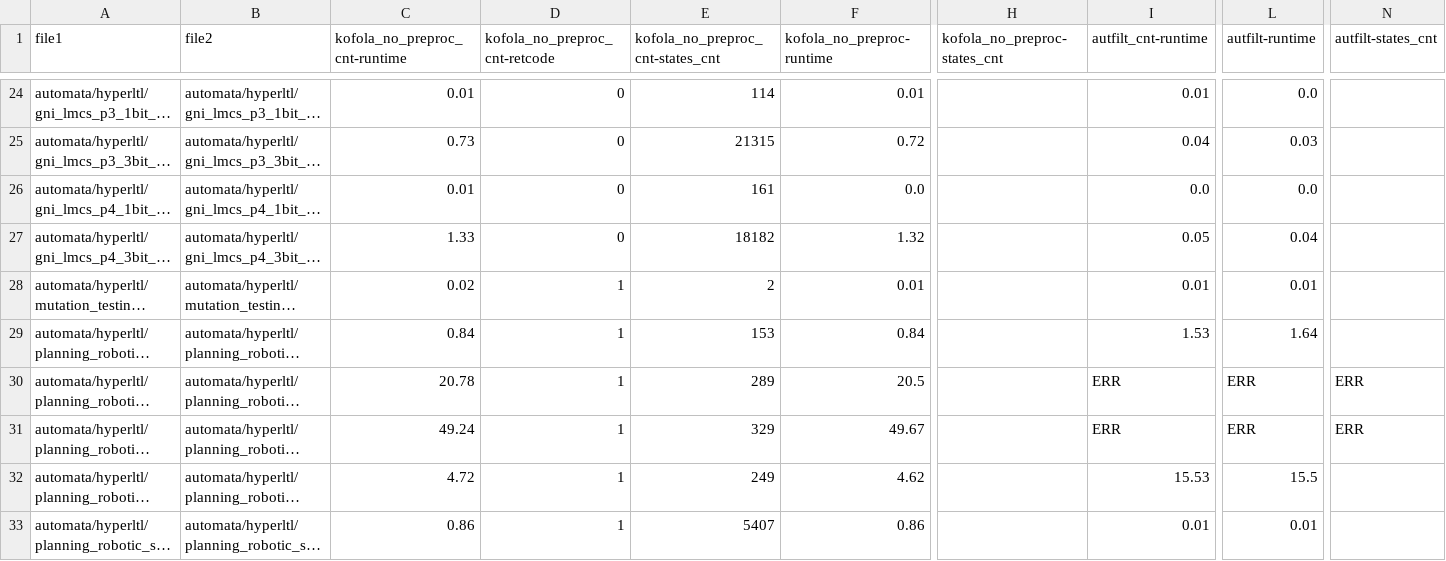
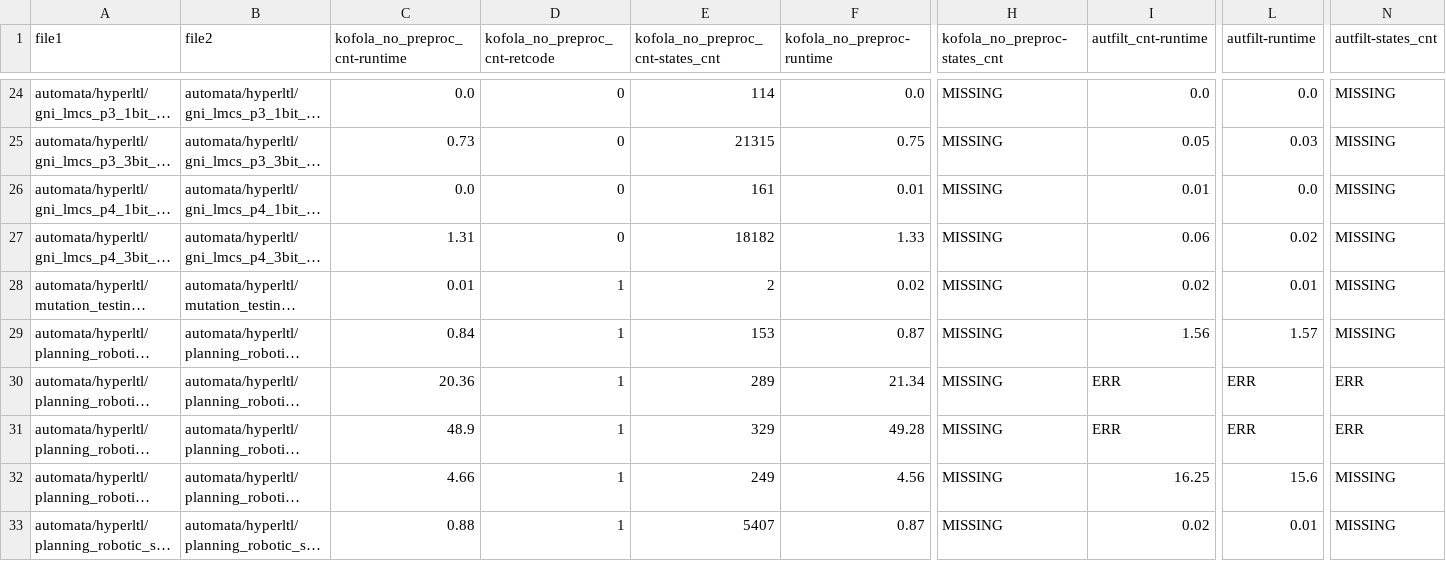
Before and after one commit to OndrejAlexaj/omega-modular-incl-eval, a CSV file: results/no_opt/hyperltl_no_opt.csv, drawn as a sheet; only a part is shown, gaps mark what is left out; long unchanged cells end in …; the diff covers the shown part only; the diff names each change by its address in the sheet, - before the commit and + after, or states it on an @@ line.

```diff
--- a/results/no_opt/hyperltl_no_opt.csv
+++ b/results/no_opt/hyperltl_no_opt.csv
-C24 (kofola_no_preproc_cnt-runtime): 0.01
+C24 (kofola_no_preproc_cnt-runtime): 0.0
-F24 (kofola_no_preproc-runtime): 0.01
+F24 (kofola_no_preproc-runtime): 0.0
-H24:H33 (kofola_no_preproc-states_cnt): (empty)
+H24:H33 (kofola_no_preproc-states_cnt): MISSING
-I24 (autfilt_cnt-runtime): 0.01
+I24 (autfilt_cnt-runtime): 0.0
-N24:N29 (autfilt-states_cnt): (empty)
+N24:N29 (autfilt-states_cnt): MISSING
-F25 (kofola_no_preproc-runtime): 0.72
+F25 (kofola_no_preproc-runtime): 0.75
-I25 (autfilt_cnt-runtime): 0.04
+I25 (autfilt_cnt-runtime): 0.05
-C26 (kofola_no_preproc_cnt-runtime): 0.01
+C26 (kofola_no_preproc_cnt-runtime): 0.0
-F26 (kofola_no_preproc-runtime): 0.0
+F26 (kofola_no_preproc-runtime): 0.01
-I26 (autfilt_cnt-runtime): 0.0
+I26 (autfilt_cnt-runtime): 0.01
-C27 (kofola_no_preproc_cnt-runtime): 1.33
+C27 (kofola_no_preproc_cnt-runtime): 1.31
-F27 (kofola_no_preproc-runtime): 1.32
+F27 (kofola_no_preproc-runtime): 1.33
-I27 (autfilt_cnt-runtime): 0.05
+I27 (autfilt_cnt-runtime): 0.06
-L27 (autfilt-runtime): 0.04
+L27 (autfilt-runtime): 0.02
-C28 (kofola_no_preproc_cnt-runtime): 0.02
+C28 (kofola_no_preproc_cnt-runtime): 0.01
-F28 (kofola_no_preproc-runtime): 0.01
+F28 (kofola_no_preproc-runtime): 0.02
-I28 (autfilt_cnt-runtime): 0.01
+I28 (autfilt_cnt-runtime): 0.02
-F29 (kofola_no_preproc-runtime): 0.84
+F29 (kofola_no_preproc-runtime): 0.87
-I29 (autfilt_cnt-runtime): 1.53
+I29 (autfilt_cnt-runtime): 1.56
-L29 (autfilt-runtime): 1.64
+L29 (autfilt-runtime): 1.57
-C30 (kofola_no_preproc_cnt-runtime): 20.78
+C30 (kofola_no_preproc_cnt-runtime): 20.36
-F30 (kofola_no_preproc-runtime): 20.5
+F30 (kofola_no_preproc-runtime): 21.34
-C31 (kofola_no_preproc_cnt-runtime): 49.24
+C31 (kofola_no_preproc_cnt-runtime): 48.9
-F31 (kofola_no_preproc-runtime): 49.67
+F31 (kofola_no_preproc-runtime): 49.28
-C32 (kofola_no_preproc_cnt-runtime): 4.72
+C32 (kofola_no_preproc_cnt-runtime): 4.66
-F32 (kofola_no_preproc-runtime): 4.62
+F32 (kofola_no_preproc-runtime): 4.56
-I32 (autfilt_cnt-runtime): 15.53
+I32 (autfilt_cnt-runtime): 16.25
-L32 (autfilt-runtime): 15.5
+L32 (autfilt-runtime): 15.6
-N32:N33 (autfilt-states_cnt): (empty)
+N32:N33 (autfilt-states_cnt): MISSING
-C33 (kofola_no_preproc_cnt-runtime): 0.86
+C33 (kofola_no_preproc_cnt-runtime): 0.88
-F33 (kofola_no_preproc-runtime): 0.86
+F33 (kofola_no_preproc-runtime): 0.87
-I33 (autfilt_cnt-runtime): 0.01
+I33 (autfilt_cnt-runtime): 0.02
```
Also changed, not shown: 98 edited cells elsewhere in this file, results/no_opt/rabit_no_opt.csv, results/no_opt/termination_no_opt.csv, 3 other files.
